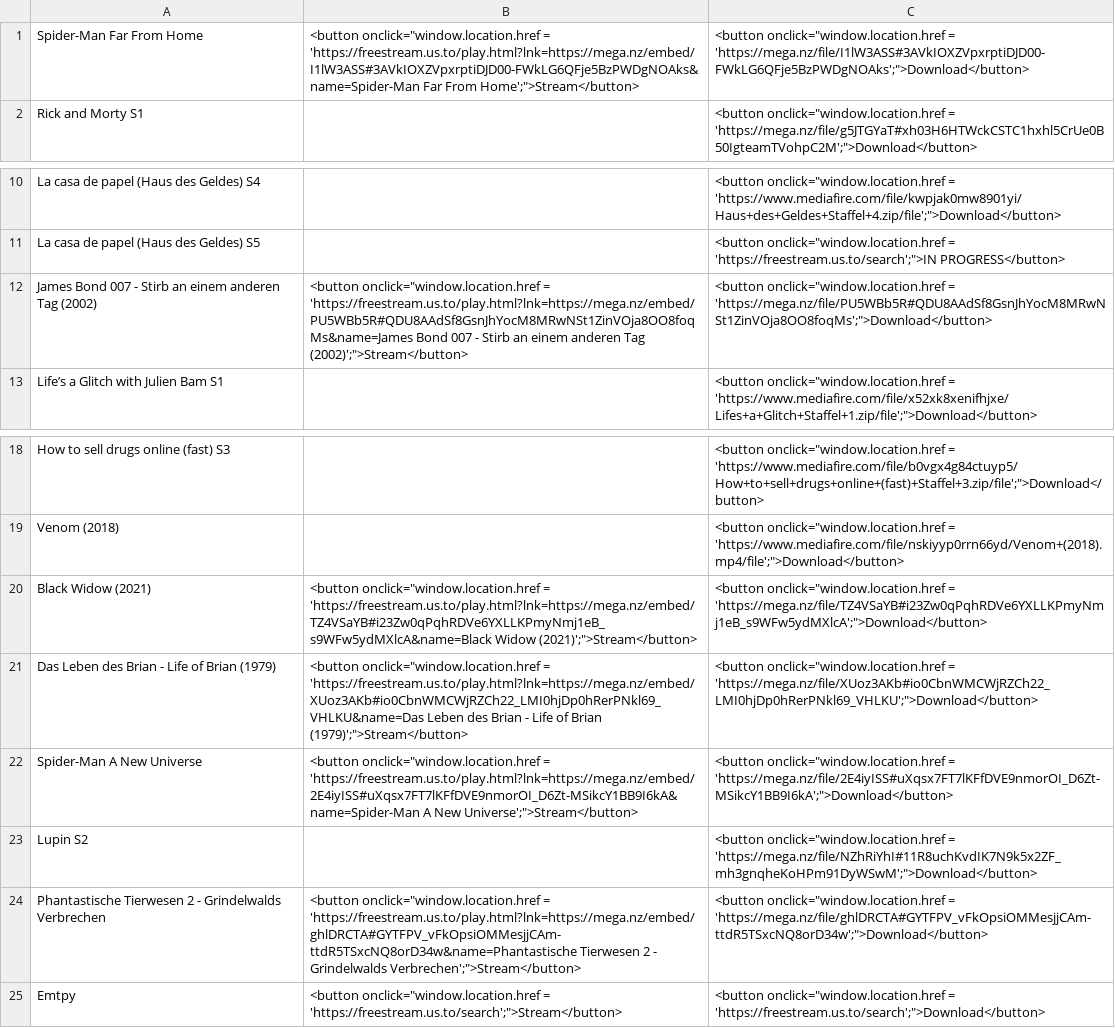
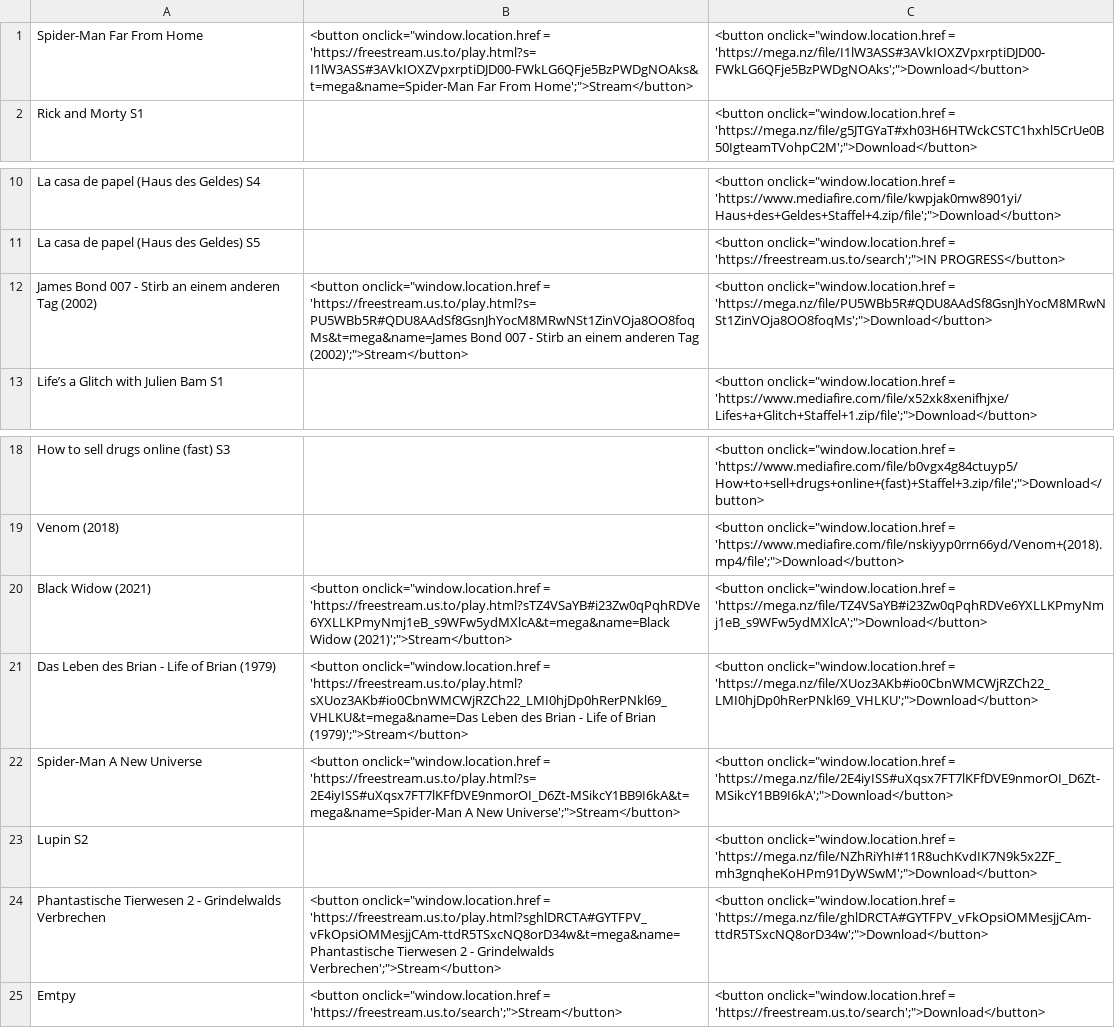
Before and after one commit to freestream-us-to/freestream-us-to.github.io, a CSV file: database.csv, drawn as a sheet; only a part is shown, gaps mark what is left out.

Commit message:
Update database.csv

```diff
--- a/database.csv
+++ b/database.csv
@@ -1,2 +1,2 @@
-Spider-Man Far From Home,<button onclick="window.location.href = 'https://freestream.us.to/play.html?lnk=https://mega.nz/embed/I1lW3ASS#3AVkIOXZVpxrptiDJD00-FWkLG6QFje5BzPWDgNOAks&name=Spider-Man Far From Home';">Stream</button>,<button onclick="window.location.href = 'https://mega.nz/file/I1lW3ASS#3AVkIOXZVpxrptiDJD00-FWkLG6QFje5BzPWDgNOAks';">Download</button>
+Spider-Man Far From Home,<button onclick="window.location.href = 'https://freestream.us.to/play.html?s=I1lW3ASS#3AVkIOXZVpxrptiDJD00-FWkLG6QFje5BzPWDgNOAks&t=mega&name=Spider-Man Far From Home';">Stream</button>,<button onclick="window.location.href = 'https://mega.nz/file/I1lW3ASS#3AVkIOXZVpxrptiDJD00-FWkLG6QFje5BzPWDgNOAks';">Download</button>
 Rick and Morty S1,,<button onclick="window.location.href = 'https://mega.nz/file/g5JTGYaT#xh03H6HTWckCSTC1hxhl5CrUe0B50IgteamTVohpC2M';">Download</button>
@@ -11,3 +11,3 @@ La casa de papel (Haus des Geldes) S4,,<button onclick="window.location.href = '
 La casa de papel (Haus des Geldes) S5,,<button onclick="window.location.href = 'https://freestream.us.to/search';">IN PROGRESS</button>
-James Bond 007 - Stirb an einem anderen Tag (2002),<button onclick="window.location.href = 'https://freestream.us.to/play.html?lnk=https://mega.nz/embed/PU5WBb5R#QDU8AAdSf8GsnJhYocM8MRwNSt1ZinVOja8OO8foqMs&name=James Bond 007 - Stirb an einem anderen Tag (2002)';">Stream</button>,<button onclick="window.location.href = 'https://mega.nz/file/PU5WBb5R#QDU8AAdSf8GsnJhYocM8MRwNSt1ZinVOja8OO8foqMs';">Download</button>
+James Bond 007 - Stirb an einem anderen Tag (2002),<button onclick="window.location.href = 'https://freestream.us.to/play.html?s=PU5WBb5R#QDU8AAdSf8GsnJhYocM8MRwNSt1ZinVOja8OO8foqMs&t=mega&name=James Bond 007 - Stirb an einem anderen Tag (2002)';">Stream</button>,<button onclick="window.location.href = 'https://mega.nz/file/PU5WBb5R#QDU8AAdSf8GsnJhYocM8MRwNSt1ZinVOja8OO8foqMs';">Download</button>
 Life’s a Glitch with Julien Bam S1,,<button onclick="window.location.href = 'https://www.mediafire.com/file/x52xk8xenifhjxe/Lifes+a+Glitch+Staffel+1.zip/file';">Download</button>
@@ -19,7 +19,7 @@ How to sell drugs online (fast) S3,,<button onclick="window.location.href = 'htt
 Venom (2018),,<button onclick="window.location.href = 'https://www.mediafire.com/file/nskiyyp0rrn66yd/Venom+(2018).mp4/file';">Download</button>
-Black Widow (2021),<button onclick="window.location.href = 'https://freestream.us.to/play.html?lnk=https://mega.nz/embed/TZ4VSaYB#i23Zw0qPqhRDVe6YXLLKPmyNmj1eB_s9WFw5ydMXlcA&name=Black Widow (2021)';">Stream</button>,<button onclick="window.location.href = 'https://mega.nz/file/TZ4VSaYB#i23Zw0qPqhRDVe6YXLLKPmyNmj1eB_s9WFw5ydMXlcA';">Download</button>
-Das Leben des Brian - Life of Brian (1979),<button onclick="window.location.href = 'https://freestream.us.to/play.html?lnk=https://mega.nz/embed/XUoz3AKb#io0CbnWMCWjRZCh22_LMI0hjDp0hRerPNkl69_VHLKU&name=Das Leben des Brian - Life of Brian (1979)';">Stream</button>,<button onclick="window.location.href = 'https://mega.nz/file/XUoz3AKb#io0CbnWMCWjRZCh22_LMI0hjDp0hRerPNkl69_VHLKU';">Download</button>
-Spider-Man A New Universe,<button onclick="window.location.href = 'https://freestream.us.to/play.html?lnk=https://mega.nz/embed/2E4iyISS#uXqsx7FT7lKFfDVE9nmorOI_D6Zt-MSikcY1BB9I6kA&name=Spider-Man A New Universe';">Stream</button>,<button onclick="window.location.href = 'https://mega.nz/file/2E4iyISS#uXqsx7FT7lKFfDVE9nmorOI_D6Zt-MSikcY1BB9I6kA';">Download</button>
+Black Widow (2021),<button onclick="window.location.href = 'https://freestream.us.to/play.html?sTZ4VSaYB#i23Zw0qPqhRDVe6YXLLKPmyNmj1eB_s9WFw5ydMXlcA&t=mega&name=Black Widow (2021)';">Stream</button>,<button onclick="window.location.href = 'https://mega.nz/file/TZ4VSaYB#i23Zw0qPqhRDVe6YXLLKPmyNmj1eB_s9WFw5ydMXlcA';">Download</button>
+Das Leben des Brian - Life of Brian (1979),<button onclick="window.location.href = 'https://freestream.us.to/play.html?sXUoz3AKb#io0CbnWMCWjRZCh22_LMI0hjDp0hRerPNkl69_VHLKU&t=mega&name=Das Leben des Brian - Life of Brian (1979)';">Stream</button>,<button onclick="window.location.href = 'https://mega.nz/file/XUoz3AKb#io0CbnWMCWjRZCh22_LMI0hjDp0hRerPNkl69_VHLKU';">Download</button>
+Spider-Man A New Universe,<button onclick="window.location.href = 'https://freestream.us.to/play.html?s=2E4iyISS#uXqsx7FT7lKFfDVE9nmorOI_D6Zt-MSikcY1BB9I6kA&t=mega&name=Spider-Man A New Universe';">Stream</button>,<button onclick="window.location.href = 'https://mega.nz/file/2E4iyISS#uXqsx7FT7lKFfDVE9nmorOI_D6Zt-MSikcY1BB9I6kA';">Download</button>
 Lupin S2,,<button onclick="window.location.href = 'https://mega.nz/file/NZhRiYhI#11R8uchKvdIK7N9k5x2ZF_mh3gnqheKoHPm91DyWSwM';">Download</button>
-Phantastische Tierwesen 2 - Grindelwalds Verbrechen,<button onclick="window.location.href = 'https://freestream.us.to/play.html?lnk=https://mega.nz/embed/ghlDRCTA#GYTFPV_vFkOpsiOMMesjjCAm-ttdR5TSxcNQ8orD34w&name=Phantastische Tierwesen 2 - Grindelwalds Verbrechen';">Stream</button>,<button onclick="window.location.href = 'https://mega.nz/file/ghlDRCTA#GYTFPV_vFkOpsiOMMesjjCAm-ttdR5TSxcNQ8orD34w';">Download</button>
+Phantastische Tierwesen 2 - Grindelwalds Verbrechen,<button onclick="window.location.href = 'https://freestream.us.to/play.html?sghlDRCTA#GYTFPV_vFkOpsiOMMesjjCAm-ttdR5TSxcNQ8orD34w&t=mega&name=Phantastische Tierwesen 2 - Grindelwalds Verbrechen';">Stream</button>,<button onclick="window.location.href = 'https://mega.nz/file/ghlDRCTA#GYTFPV_vFkOpsiOMMesjjCAm-ttdR5TSxcNQ8orD34w';">Download</button>
 Emtpy,<button onclick="window.location.href = 'https://freestream.us.to/search';">Stream</button>,<button onclick="window.location.href = 'https://freestream.us.to/search';">Download</button>
```
